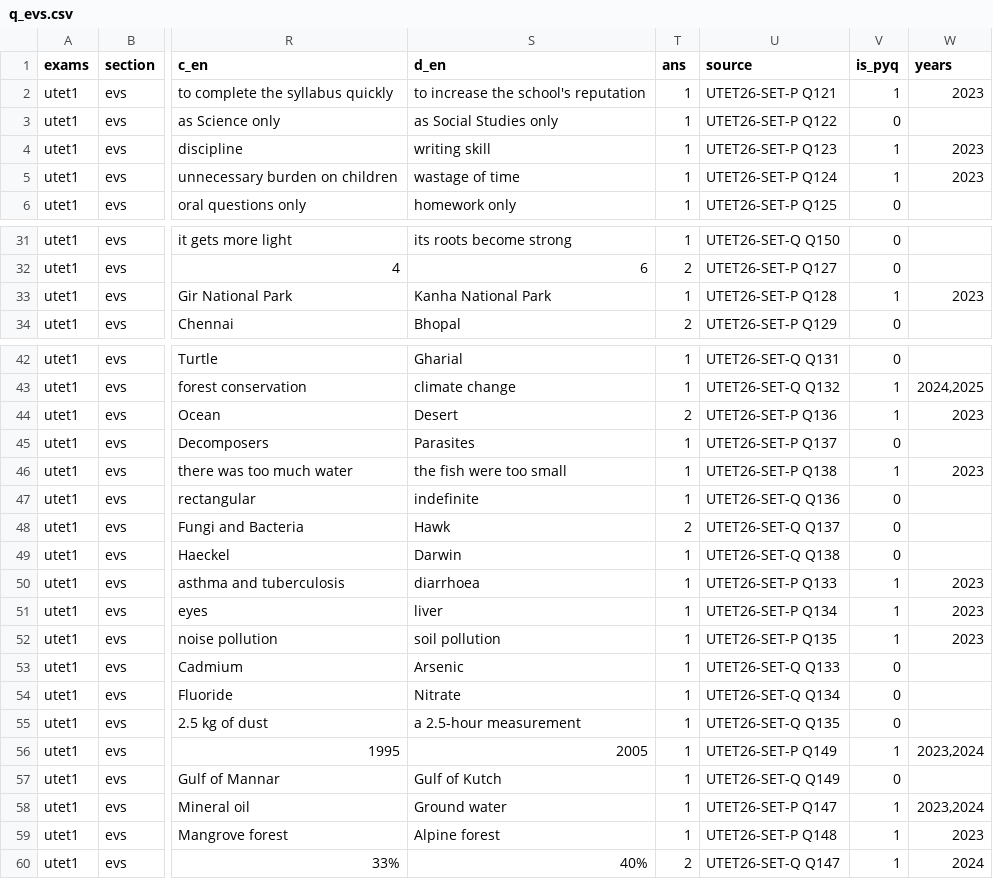
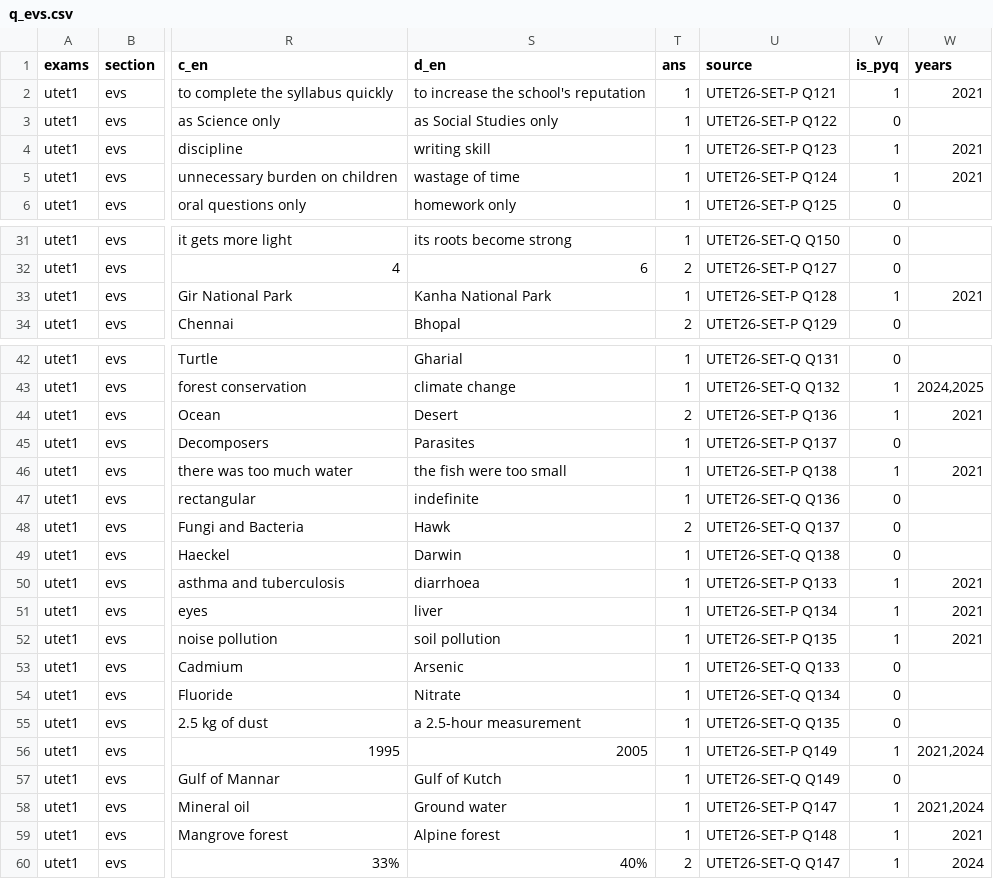
Before and after one commit to sherawali/tet, a CSV file: content/q_evs.csv, drawn as a sheet; only a part is shown, gaps mark what is left out; the diff covers the shown part only; the diff names each change by its address in the sheet, - before the commit and + after, or states it on an @@ line.

```diff
--- a/content/q_evs.csv
+++ b/content/q_evs.csv
-W2 (years): 2023
+W2 (years): 2021
-W4:W5 (years): 2023
+W4:W5 (years): 2021
-W33 (years): 2023
+W33 (years): 2021
-W44 (years): 2023
+W44 (years): 2021
-W46 (years): 2023
+W46 (years): 2021
-W50:W52 (years): 2023
+W50:W52 (years): 2021
-W56 (years): 2023,2024
+W56 (years): 2021,2024
-W58 (years): 2023,2024
+W58 (years): 2021,2024
-W59 (years): 2023
+W59 (years): 2021
```
Also changed, not shown: 4 edited cells elsewhere in this file, content/q_cdp.csv, content/q_english.csv, 12 other files.
